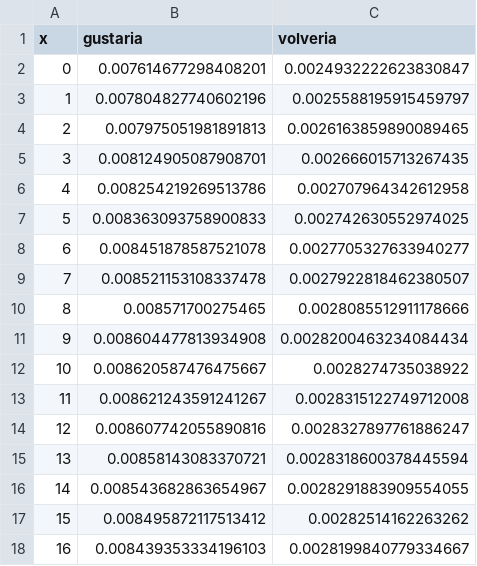
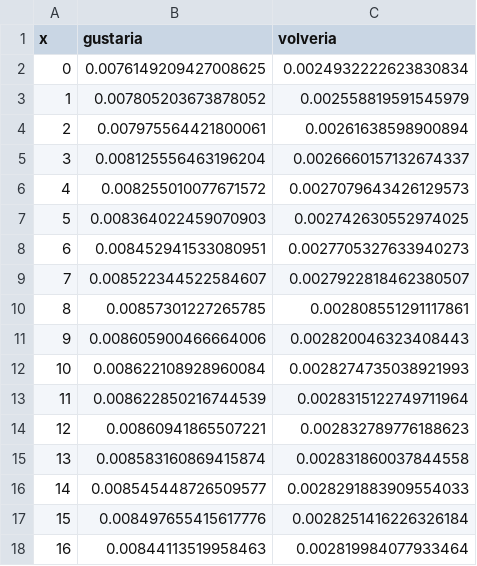
Before and after one commit to juancuiule/profano-flat, a CSV file: curva-hijes.csv, drawn as a sheet; only a part is shown; the diff covers the shown part only.

Commit message:
Flat: latest data (2021-11-02T19:58:00.103Z) {   "date": "2021-11-02T19:58:00.103Z",   "files": [     {       "name": "1.png",       "deltaBytes": 12,       "source": "https://datastore.elgatoylacaja.com/payloads/xd-profano"     },     {       "name": "2.png",       "deltaBytes": 25,       "source": "https://datastore.elgatoylacaja.com/payloads/xd-profano"     },     {       "name": "3.png",       "deltaBytes": 2,       "source": "https://datastore.elgatoylacaja.com/payloads/xd-profano"     },     {       "name": "4.png",       "deltaBytes": -30,       "source": "https://datastore.elgatoylacaja.com/payloads/xd-profano"     },     {       "name": "6.png",       "deltaBytes": 17,       "source": "https://datastore.elgatoylacaja.com/payloads/xd-profano"     },     {       "name": "curva-genero.csv",       "deltaBytes": 12,       "source": "https://datastore.elgatoylacaja.com/payloads/xd-profano"     },     {       "name": "curva-hijes.csv",       "deltaBytes": -3,       "source": "https://datastore.elgatoylacaja.com/payloads/xd-profano"     },     {       "name": "profano-data.json",       "deltaBytes": 601,       "source": "https://datastore.elgatoylacaja.com/payloads/xd-profano"     },     {       "name": "profano.csv",       "deltaBytes": 99,       "source": "https://datastore.elgatoylacaja.com/payloads/xd-profano"     }   ] }

```diff
--- a/curva-hijes.csv
+++ b/curva-hijes.csv
@@ -1,18 +1,18 @@
 x,gustaria,volveria
-0,0.007614677298408201,0.0024932222623830847
-1,0.007804827740602196,0.0025588195915459797
-2,0.007975051981891813,0.0026163859890089465
-3,0.008124905087908701,0.002666015713267435
-4,0.008254219269513786,0.002707964342612958
-5,0.008363093758900833,0.002742630552974025
-6,0.008451878587521078,0.0027705327633940277
-7,0.008521153108337478,0.0027922818462380507
-8,0.008571700275465,0.0028085512911178666
-9,0.008604477813934908,0.0028200463234084434
-10,0.008620587476475667,0.0028274735038922
-11,0.008621243591241267,0.0028315122749712008
-12,0.008607742055890816,0.0028327897761886247
-13,0.00858143083370721,0.0028318600378445594
-14,0.008543682863654967,0.0028291883909554055
-15,0.008495872117513412,0.00282514162263262
-16,0.008439353334196103,0.0028199840779334667
+0,0.0076149209427008625,0.0024932222623830834
+1,0.007805203673878052,0.002558819591545979
+2,0.007975564421800061,0.00261638598900894
+3,0.008125556463196204,0.0026660157132674337
+4,0.008255010077671572,0.0027079643426129573
+5,0.008364022459070903,0.002742630552974025
+6,0.008452941533080951,0.0027705327633940273
+7,0.008522344522584607,0.0027922818462380507
+8,0.00857301227265785,0.002808551291117861
+9,0.008605900466664006,0.002820046323408443
+10,0.008622108928960084,0.0028274735038921993
+11,0.008622850216744539,0.0028315122749711964
+12,0.00860941865507221,0.002832789776188623
+13,0.008583160869415874,0.002831860037844558
+14,0.008545448726509577,0.0028291883909554033
+15,0.008497655415617776,0.0028251416226326184
+16,0.00844113519958463,0.002819984077933464
```
Also changed, not shown: 162 edited cells elsewhere in this file, curva-genero.csv, profano.csv, 6 other files.
